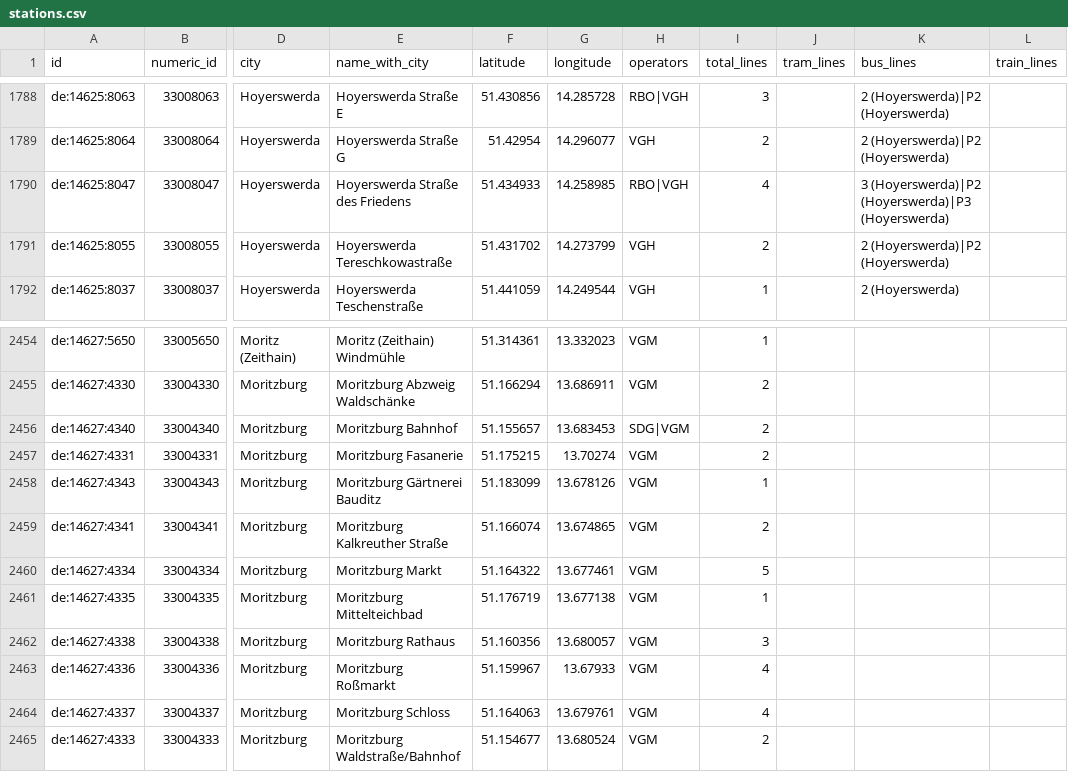
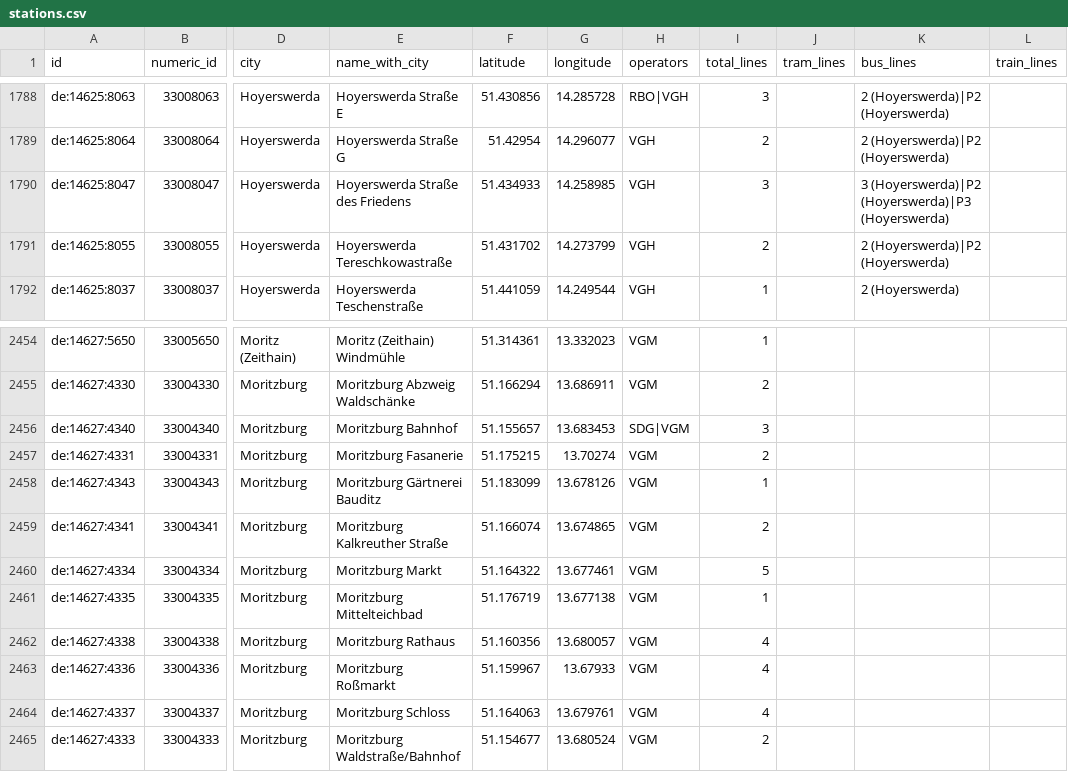
Before and after one commit to kiliankoe/vvo, a CSV file: data/stations.csv, drawn as a sheet; only a part is shown, gaps mark what is left out; the diff names each change by its address in the sheet, - before the commit and + after, or states it on an @@ line.

```diff
--- a/data/stations.csv
+++ b/data/stations.csv
-H1790 (operators): RBO|VGH
+H1790 (operators): VGH
-I1790 (total_lines): 4
+I1790 (total_lines): 3
-I2456 (total_lines): 2
+I2456 (total_lines): 3
-I2462 (total_lines): 3
+I2462 (total_lines): 4
```
Also changed, not shown: 3 other files.
